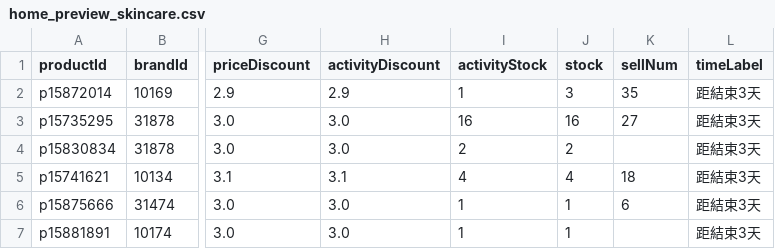
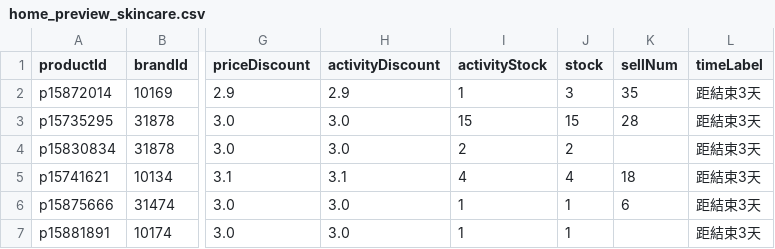
Before and after one commit to sophia-zhang-qwq/cdf-tracker, a CSV file: clearance/home_preview_skincare.csv, drawn as a sheet; only a part is shown, gaps mark what is left out; the diff names each change by its address in the sheet, - before the commit and + after, or states it on an @@ line.

```diff
--- a/clearance/home_preview_skincare.csv
+++ b/clearance/home_preview_skincare.csv
-I3 (activityStock): 16
+I3 (activityStock): 15
-J3 (stock): 16
+J3 (stock): 15
-K3 (sellNum): 27
+K3 (sellNum): 28
```
Also changed, not shown: clearance/clearance_skincare.csv, clearance/today_skincare.csv, 6 other files.
